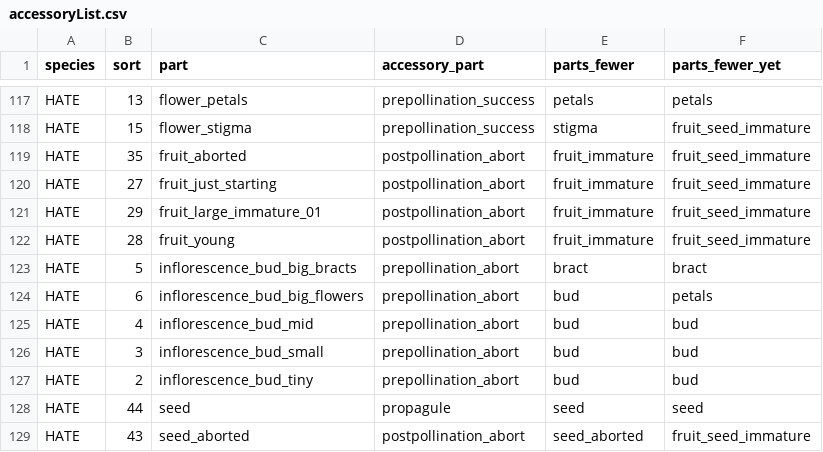
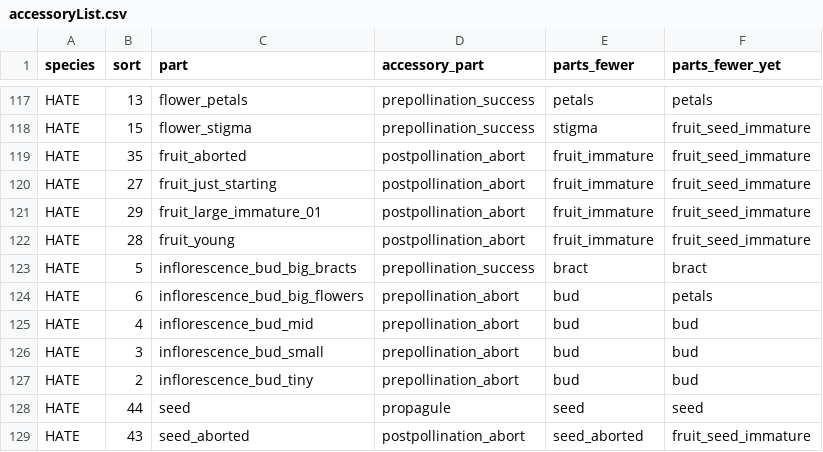
Before and after one commit to dfalster/Reproductive_Allocation_Kuringgai, a CSV file: data/accessoryList.csv, drawn as a sheet; only a part is shown, gaps mark what is left out.

```diff
--- a/data/accessoryList.csv
+++ b/data/accessoryList.csv
@@ -122,3 +122,3 @@ HATE,29,fruit_large_immature_01,postpollination_abort,fruit_immature,fruit_seed_
 HATE,28,fruit_young,postpollination_abort,fruit_immature,fruit_seed_immature
-HATE,5,inflorescence_bud_big_bracts,prepollination_abort,bract,bract
+HATE,5,inflorescence_bud_big_bracts,prepollination_success,bract,bract
 HATE,6,inflorescence_bud_big_flowers,prepollination_abort,bud,petals
```
Also changed, not shown: data/flowerCategories_meta.csv, data/flowerParts.csv.
